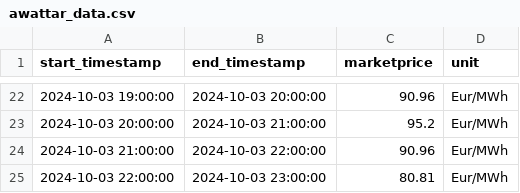
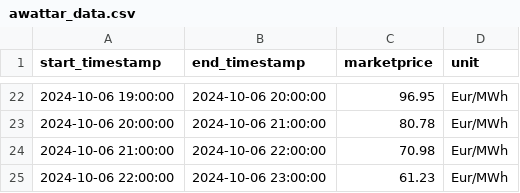
Before and after one commit to Harighs/smart_plug, a CSV file: dataset/awattar_data.csv, drawn as a sheet; only a part is shown, gaps mark what is left out; the diff covers the shown part only.

```diff
--- a/dataset/awattar_data.csv
+++ b/dataset/awattar_data.csv
@@ -22,4 +22,4 @@ start_timestamp,end_timestamp,marketprice,unit
-2024-10-03 19:00:00,2024-10-03 20:00:00,90.96,Eur/MWh
-2024-10-03 20:00:00,2024-10-03 21:00:00,95.2,Eur/MWh
-2024-10-03 21:00:00,2024-10-03 22:00:00,90.96,Eur/MWh
-2024-10-03 22:00:00,2024-10-03 23:00:00,80.81,Eur/MWh
+2024-10-06 19:00:00,2024-10-06 20:00:00,96.95,Eur/MWh
+2024-10-06 20:00:00,2024-10-06 21:00:00,80.78,Eur/MWh
+2024-10-06 21:00:00,2024-10-06 22:00:00,70.98,Eur/MWh
+2024-10-06 22:00:00,2024-10-06 23:00:00,61.23,Eur/MWh
```
Also changed, not shown: 60 edited cells elsewhere in this file, dataset/awattar_data_automode.csv, 2 other files.
